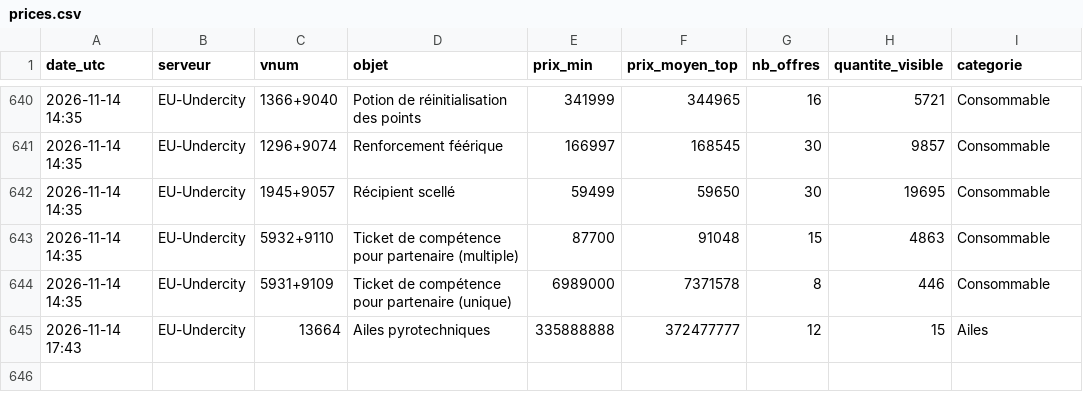
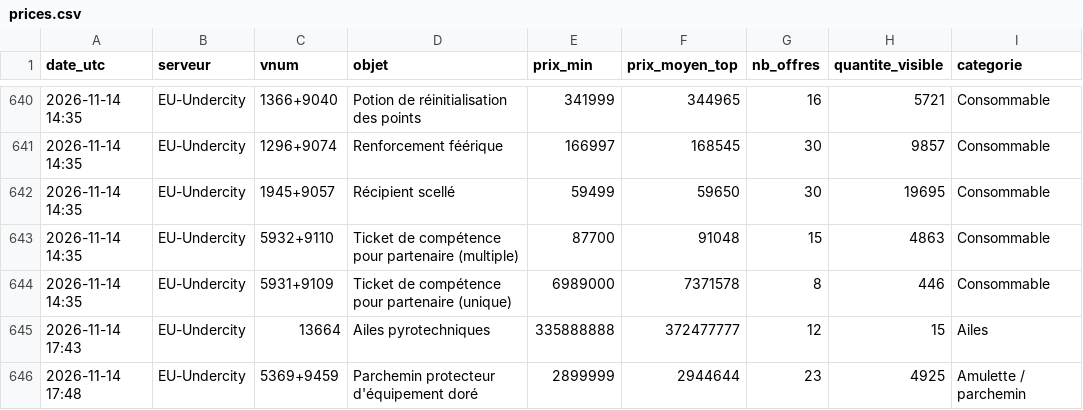
Before and after one commit to woazywaz-crypto/nosbazar-tracker, a CSV file: docs/data/prices.csv, drawn as a sheet; only a part is shown, gaps mark what is left out.

```diff
--- a/docs/data/prices.csv
+++ b/docs/data/prices.csv
@@ -645 +645,2 @@ date_utc,serveur,vnum,objet,prix_min,prix_moyen_top,nb_offres,quantite_visible,c
 2026-11-14 17:43,EU-Undercity,13664,Ailes pyrotechniques,335888888,372477777,12,15,Ailes
+2026-11-14 17:48,EU-Undercity,5369+9459,Parchemin protecteur d'équipement doré,2899999,2944644,23,4925,Amulette / parchemin
```
